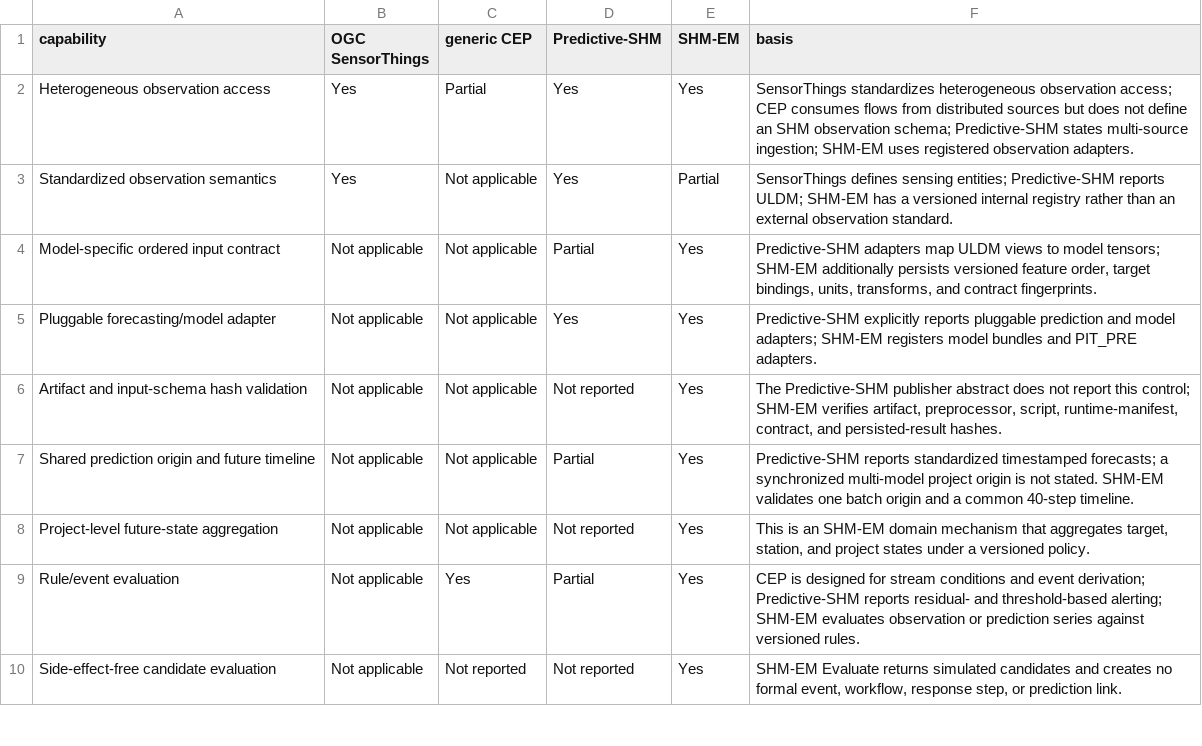
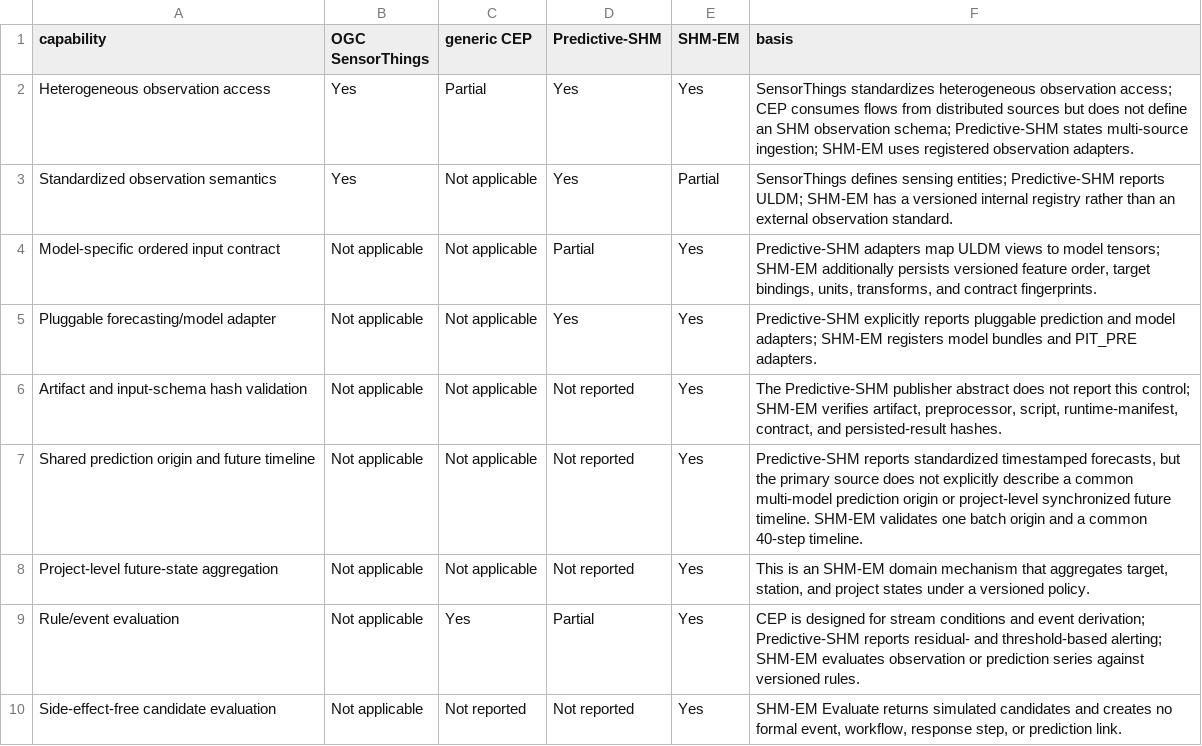
Before and after one commit to lja666/SHM-EM, a CSV file: artifacts/revision/manuscript/related-software-comparison.csv, drawn as a sheet; only a part is shown.

Commit message:
docs(revision): apply Phase 2D wording corrections

```diff
--- a/artifacts/revision/manuscript/related-software-comparison.csv
+++ b/artifacts/revision/manuscript/related-software-comparison.csv
@@ -6,3 +6,3 @@ Pluggable forecasting/model adapter,Not applicable,Not applicable,Yes,Yes,Predic
 Artifact and input-schema hash validation,Not applicable,Not applicable,Not reported,Yes,"The Predictive-SHM publisher abstract does not report this control; SHM-EM verifies artifact, preprocessor, script, runtime-manifest, contract, and persisted-result hashes."
-Shared prediction origin and future timeline,Not applicable,Not applicable,Partial,Yes,Predictive-SHM reports standardized timestamped forecasts; a synchronized multi-model project origin is not stated. SHM-EM validates one batch origin and a common 40-step timeline.
+Shared prediction origin and future timeline,Not applicable,Not applicable,Not reported,Yes,"Predictive-SHM reports standardized timestamped forecasts, but the primary source does not explicitly describe a common multi-model prediction origin or project-level synchronized future timeline. SHM-EM validates one batch origin and a common 40-step timeline."
 Project-level future-state aggregation,Not applicable,Not applicable,Not reported,Yes,"This is an SHM-EM domain mechanism that aggregates target, station, and project states under a versioned policy."
```
Also changed, not shown: 11 other files.
